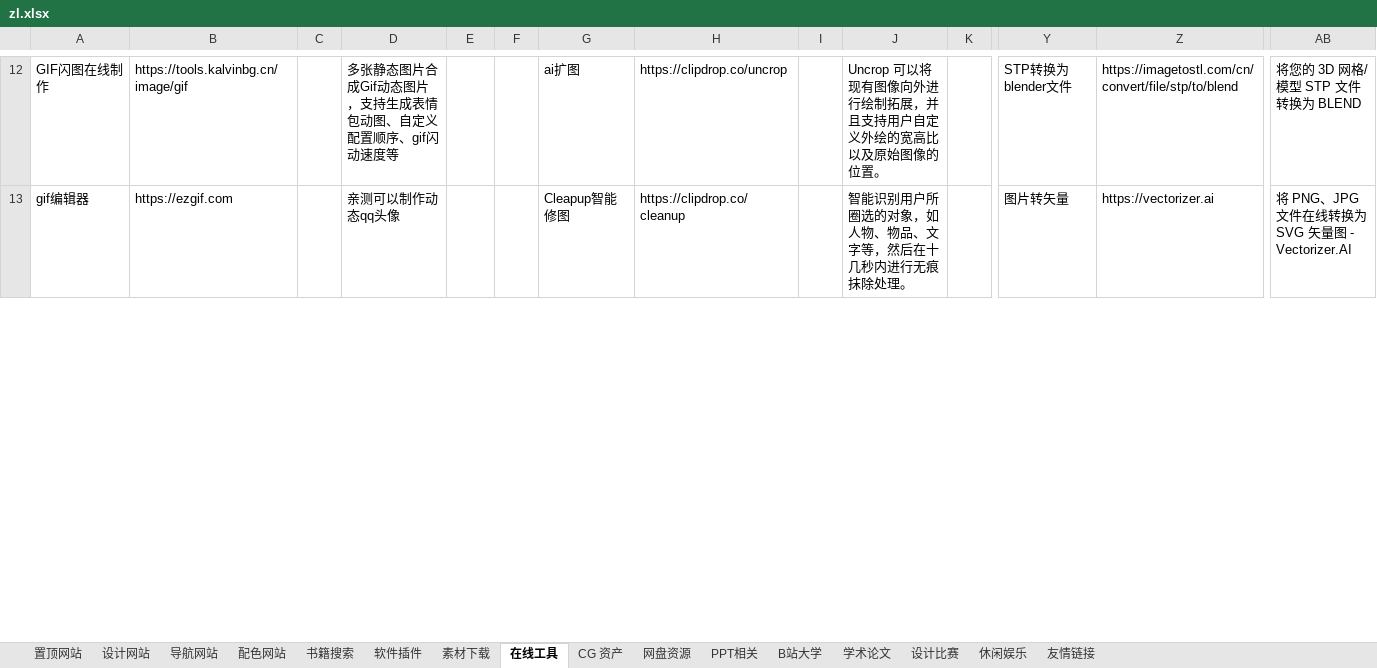
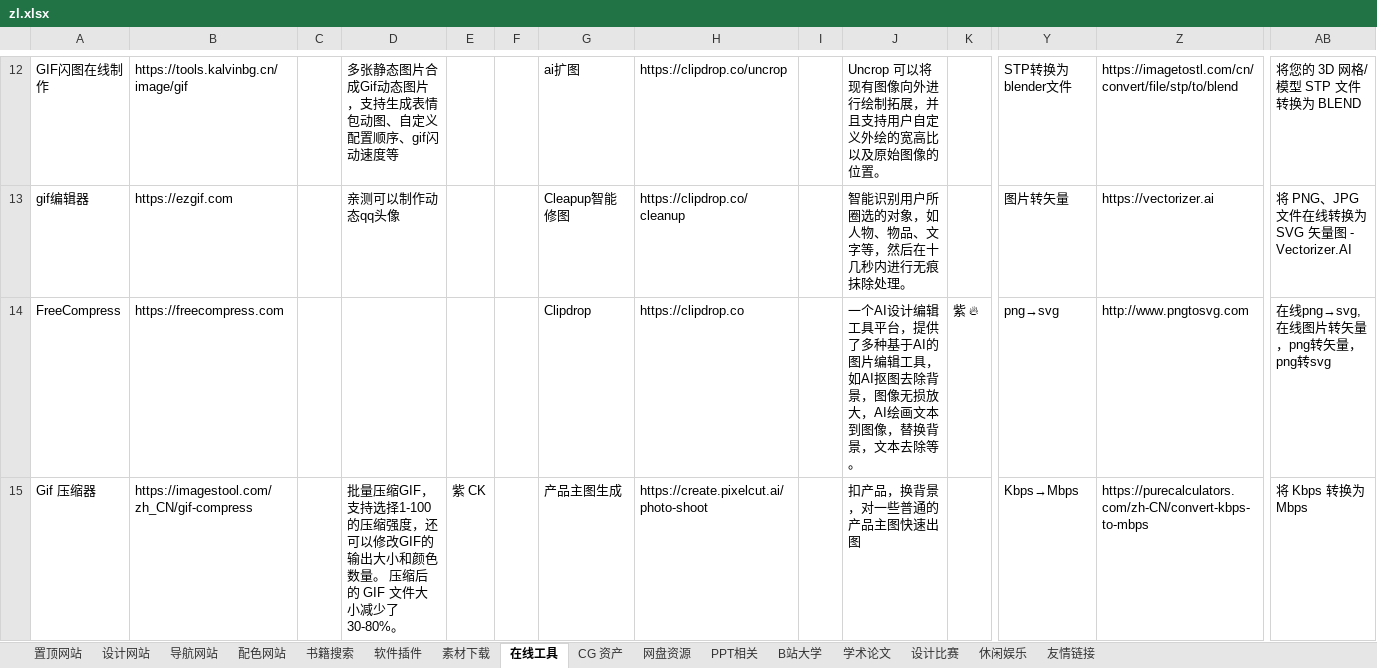
Before and after one commit to xiaolongmr/xiaolongmr.github.io, an Excel workbook: zl.xlsx, sheet 在线工具, drawn as a sheet; only a part is shown, gaps mark what is left out; values as stored, in another font and other column widths than the file's, no borders; rows hold the shown columns only; the diff covers the shown part only; the diff names each change by its address in the sheet, - before the commit and + after, or states it on an @@ line.

```diff
--- a/zl.xlsx (sheet 在线工具)
+++ b/zl.xlsx (sheet 在线工具)
+row 14: FreeCompress | https://freecompress.com |  |  |  |  | Clipdrop | https://clipdrop.co |  | 一个AI设计编辑工具平台，提供了多种基于AI的图片编辑工具，如AI抠图去除背景，图像无损放大，AI绘画文本到图像，替换背景，文本去除等。 | 紫 🔥 | png→svg | http://www.pngtosvg.com | 在线png→svg,在线图片转矢量，png转矢量，png转svg
+row 15: Gif 压缩器 | https://imagestool.com/zh_CN/gif-compress |  | 批量压缩GIF，支持选择1-100的压缩强度，还可以修改GIF的输出大小和颜色数量。 压缩后的 GIF 文件大小减少了 30-80%。 | 紫 CK |  | 产品主图生成 | https://create.pixelcut.ai/photo-shoot |  | 扣产品，换背景，对一些普通的产品主图快速出图 |  | Kbps→Mbps | https://purecalculators.com/zh-CN/convert-kbps-to-mbps | 将 Kbps 转换为 Mbps
```
Also changed, not shown: 1 added row and 33 edited cells elsewhere in this sheet, sheet 导航网站, sheet 休闲娱乐, sheet 软件插件, sheet 置顶网站, sheet 友情链接, sheet 设计网站, 2 more sheets.
